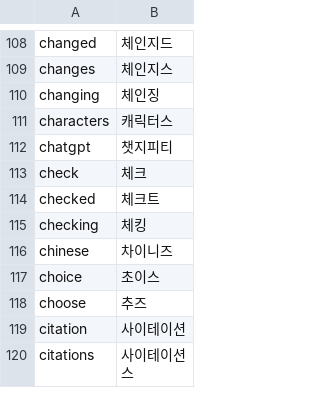
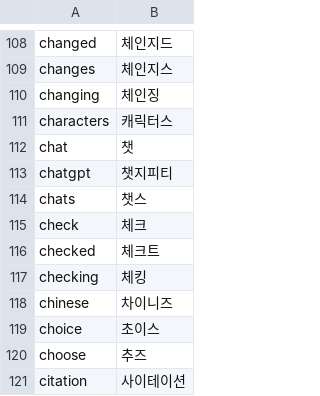
Before and after one commit to x-or-b/Owelk, a TSV file: tools/hangul_words.tsv, drawn as a sheet; only a part is shown, gaps mark what is left out; the shorter side is filled out with more unchanged rows.

```diff
--- a/tools/hangul_words.tsv
+++ b/tools/hangul_words.tsv
@@ -111,3 +111,5 @@ changing	체인징
 characters	캐릭터스
+chat	챗
 chatgpt	챗지피티
+chats	챗스
 check	체크
```
Also changed, not shown: 20 other files.
